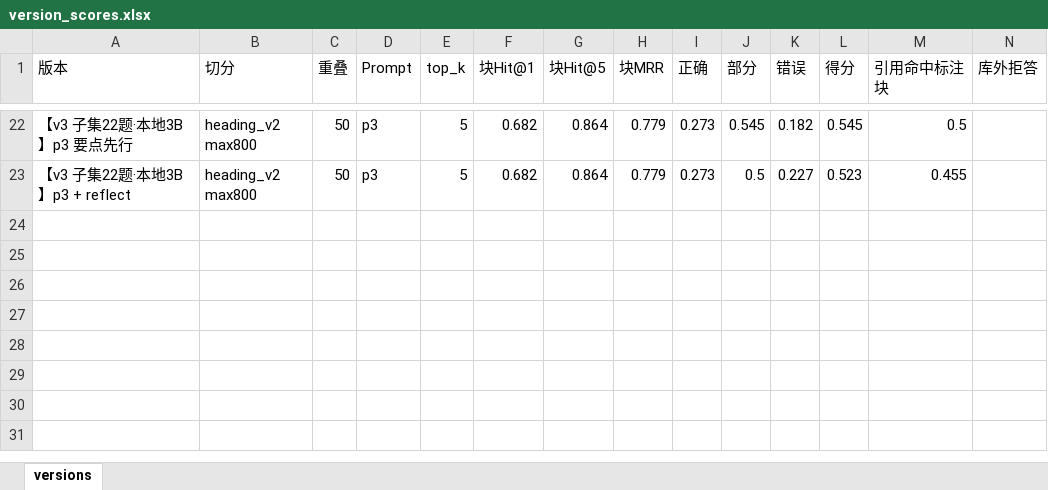
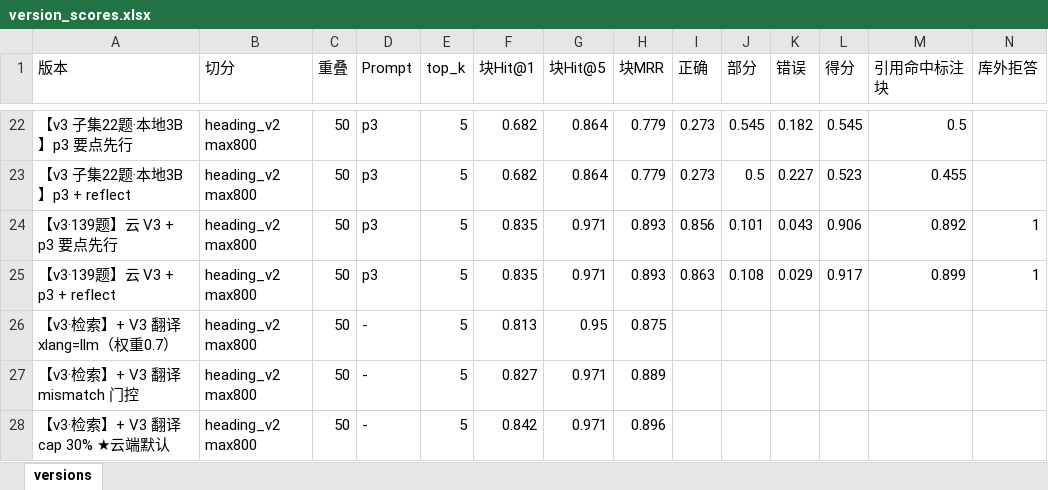
Before and after one commit to lilongkui-feng/power-kb-rag, an Excel workbook: output/version_scores.xlsx, sheet versions, drawn as a sheet; only a part is shown, gaps mark what is left out; values as stored, in another font and other column widths than the file's, no borders; rows hold the shown columns only; the diff names each change by its address in the sheet, - before the commit and + after, or states it on an @@ line.

Commit message:
Day 18: 云端验证 p3/reflect（不默认）与跨语言 xlang=cap（设为云端默认）

```diff
--- a/output/version_scores.xlsx (sheet versions)
+++ b/output/version_scores.xlsx (sheet versions)
+row 24: 【v3·139题】云 V3 + p3 要点先行 | heading_v2 max800 | 50 | p3 | 5 | 0.835 | 0.971 | 0.893 | 0.856 | 0.101 | 0.043 | 0.906 | 0.892 | 1
+row 25: 【v3·139题】云 V3 + p3 + reflect | heading_v2 max800 | 50 | p3 | 5 | 0.835 | 0.971 | 0.893 | 0.863 | 0.108 | 0.029 | 0.917 | 0.899 | 1
+row 26: 【v3·检索】+ V3 翻译 xlang=llm（权重0.7） | heading_v2 max800 | 50 | - | 5 | 0.813 | 0.95 | 0.875
+row 27: 【v3·检索】+ V3 翻译 mismatch 门控 | heading_v2 max800 | 50 | - | 5 | 0.827 | 0.971 | 0.889
+row 28: 【v3·检索】+ V3 翻译 cap 30% ★云端默认 | heading_v2 max800 | 50 | - | 5 | 0.842 | 0.971 | 0.896
```
Also changed, not shown: 41 other files.
